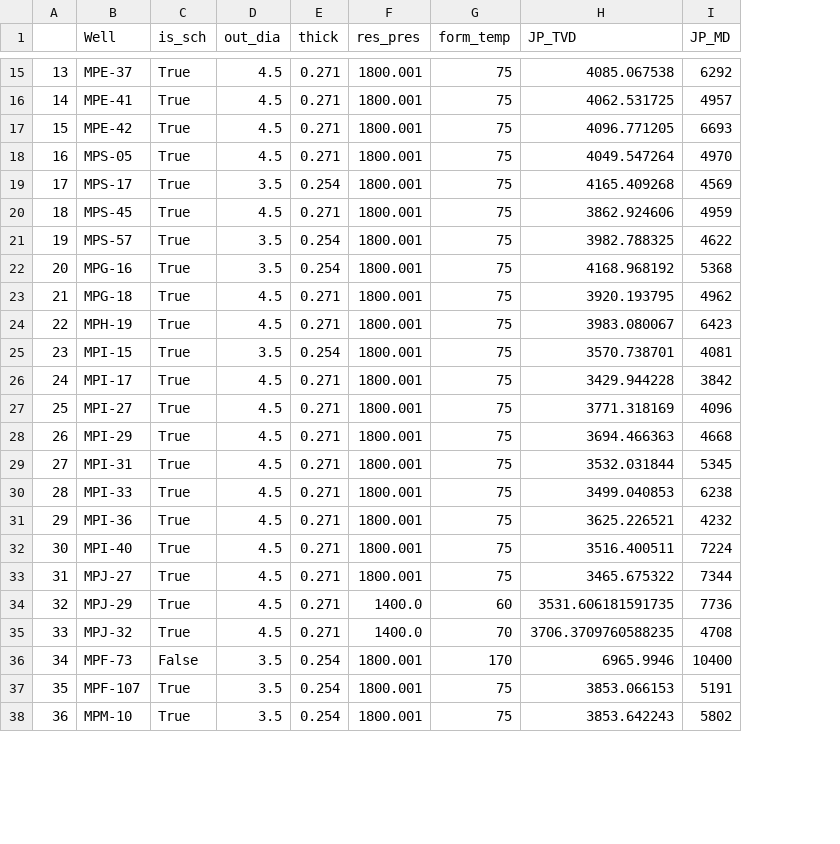
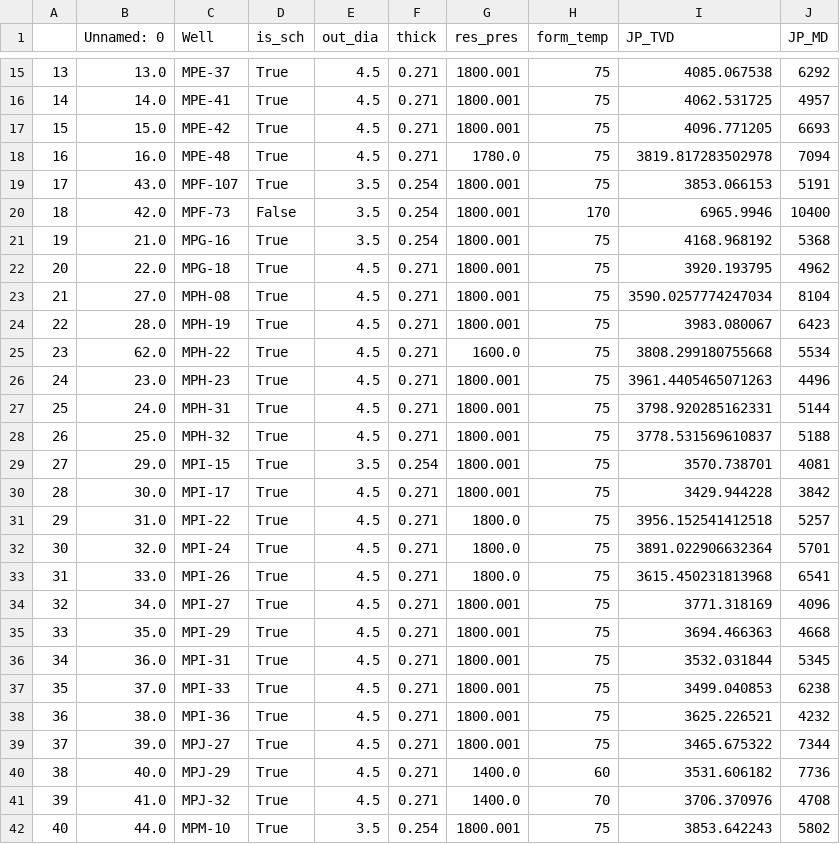
Before and after one commit to scottpessetto/woffl_gui, a CSV file: woffl/jp_data/jp_chars.csv, drawn as a sheet; only a part is shown, gaps mark what is left out; removed rows and columns are numbered as before the commit, all else as after; the diff covers the shown part only; the diff names each change by its address in the sheet, - before the commit and + after, or states it on an @@ line.

Commit message:
fix jp_chars

```diff
--- a/woffl/jp_data/jp_chars.csv
+++ b/woffl/jp_data/jp_chars.csv
+column B (Unnamed: 0), rows 15-18: 13.0 | 14.0 | 15.0 | 16.0; rows 21-22: 21.0 | 22.0; row 24: 28.0; rows 29-30: 29.0 | 30.0; rows 34-42: 34.0 | 35.0 | 36.0 | 37.0 | 38.0 | 39.0 | 40.0 | 41.0 | 44.0
@@ row 18 moved to row 68: 66 @@
@@ row 19 moved to row 69: 67 @@
@@ column A renumbered between rows 18 and 61 @@
-C18 (Well): MPS-45
+C18 (Well): MPE-48
-G18 (res_pres): 1800.001
+G18 (res_pres): 1780.0
-I18 (JP_TVD): 3862.924606
+I18 (JP_TVD): 3819.817283502978
-J18 (JP_MD): 4959
+J18 (JP_MD): 7094
@@ row 21 moved to row 71: 69 @@
@@ row 37 moved to row 19: 17 @@
@@ row 36 moved to row 20: 18 @@
+row 23: 21 | 27.0 | MPH-08 | True | 4.5 | 0.271 | 1800.001 | 75 | 3590.0257774247034 | 8104
+row 25: 23 | 62.0 | MPH-22 | True | 4.5 | 0.271 | 1600.0 | 75 | 3808.299180755668 | 5534
+row 26: 24 | 23.0 | MPH-23 | True | 4.5 | 0.271 | 1800.001 | 75 | 3961.4405465071263 | 4496
+row 27: 25 | 24.0 | MPH-31 | True | 4.5 | 0.271 | 1800.001 | 75 | 3798.920285162331 | 5144
+row 28: 26 | 25.0 | MPH-32 | True | 4.5 | 0.271 | 1800.001 | 75 | 3778.531569610837 | 5188
+row 31: 29 | 31.0 | MPI-22 | True | 4.5 | 0.271 | 1800.0 | 75 | 3956.152541412518 | 5257
+row 32: 30 | 32.0 | MPI-24 | True | 4.5 | 0.271 | 1800.0 | 75 | 3891.022906632364 | 5701
+row 33: 31 | 33.0 | MPI-26 | True | 4.5 | 0.271 | 1800.0 | 75 | 3615.450231813968 | 6541
-row 32: 30 | MPI-40 | True | 4.5 | 0.271 | 1800.001 | 75 | 3516.400511 | 7224
-I40 (JP_TVD): 3531.606181591735
+I40 (JP_TVD): 3531.606182
-I41 (JP_TVD): 3706.3709760588235
+I41 (JP_TVD): 3706.370976
```
Also changed, not shown: 8 added rows and 6 edited cells elsewhere in this file, 20 other files.
